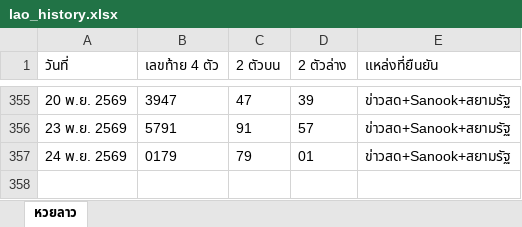
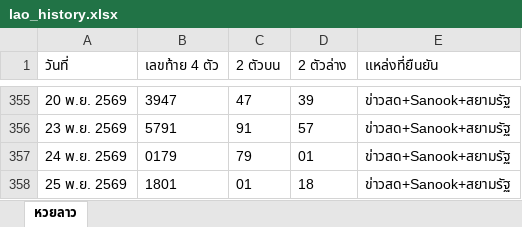
Before and after one commit to thitiphorn-data/lekdee-lao-lottery, an Excel workbook: lao_history.xlsx, sheet หวยลาว, drawn as a sheet; only a part is shown, gaps mark what is left out; values as stored, in another font and other column widths than the file's, no borders; the diff names each change by its address in the sheet, - before the commit and + after, or states it on an @@ line.

```diff
--- a/lao_history.xlsx (sheet หวยลาว)
+++ b/lao_history.xlsx (sheet หวยลาว)
+row 358: 25 พ.ย. 2569 | 1801 | 01 | 18 | ข่าวสด+Sanook+สยามรัฐ
```
Also changed, not shown: hanoi_history.xlsx, 6 other files.
